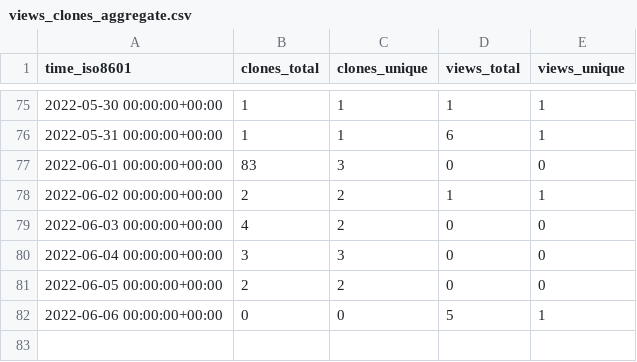
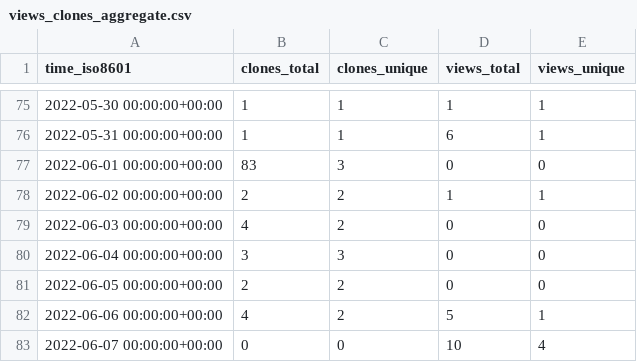
Before and after one commit to AirbusDefenceAndSpace/vispa, a CSV file: AirbusDefenceAndSpace/vispa/ghrs-data/views_clones_aggregate.csv, drawn as a sheet; only a part is shown, gaps mark what is left out.

```diff
--- a/AirbusDefenceAndSpace/vispa/ghrs-data/views_clones_aggregate.csv
+++ b/AirbusDefenceAndSpace/vispa/ghrs-data/views_clones_aggregate.csv
@@ -81,2 +81,3 @@ time_iso8601,clones_total,clones_unique,views_total,views_unique
 2022-06-05 00:00:00+00:00,2,2,0,0
-2022-06-06 00:00:00+00:00,0,0,5,1
+2022-06-06 00:00:00+00:00,4,2,5,1
+2022-06-07 00:00:00+00:00,0,0,10,4
```
Also changed, not shown: 1 other file.
